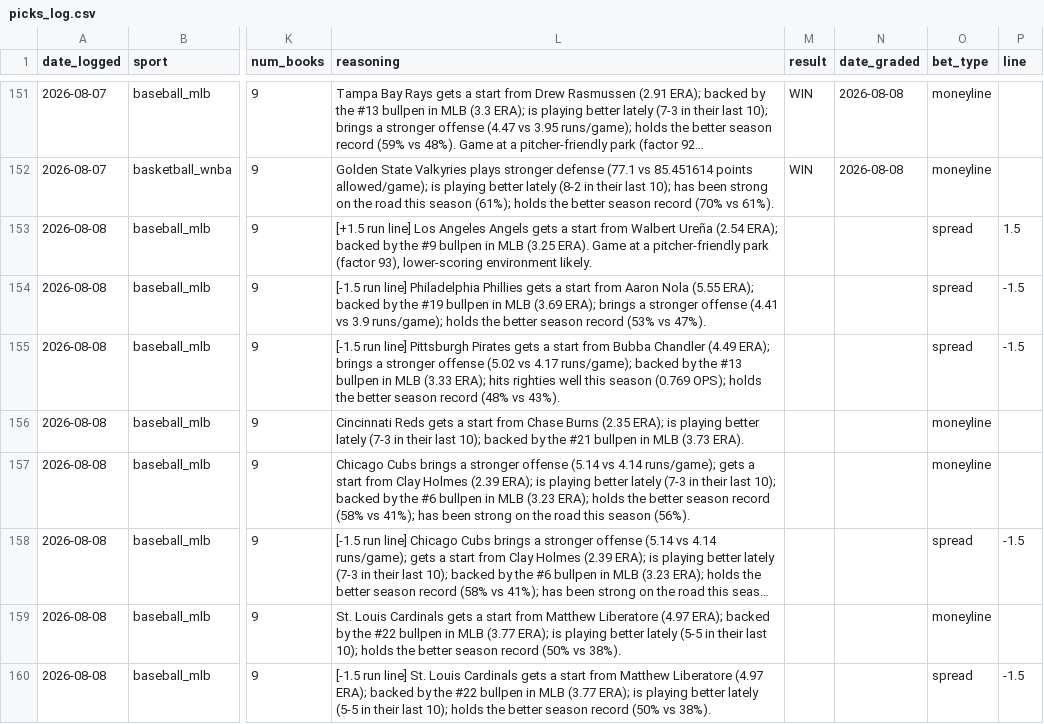
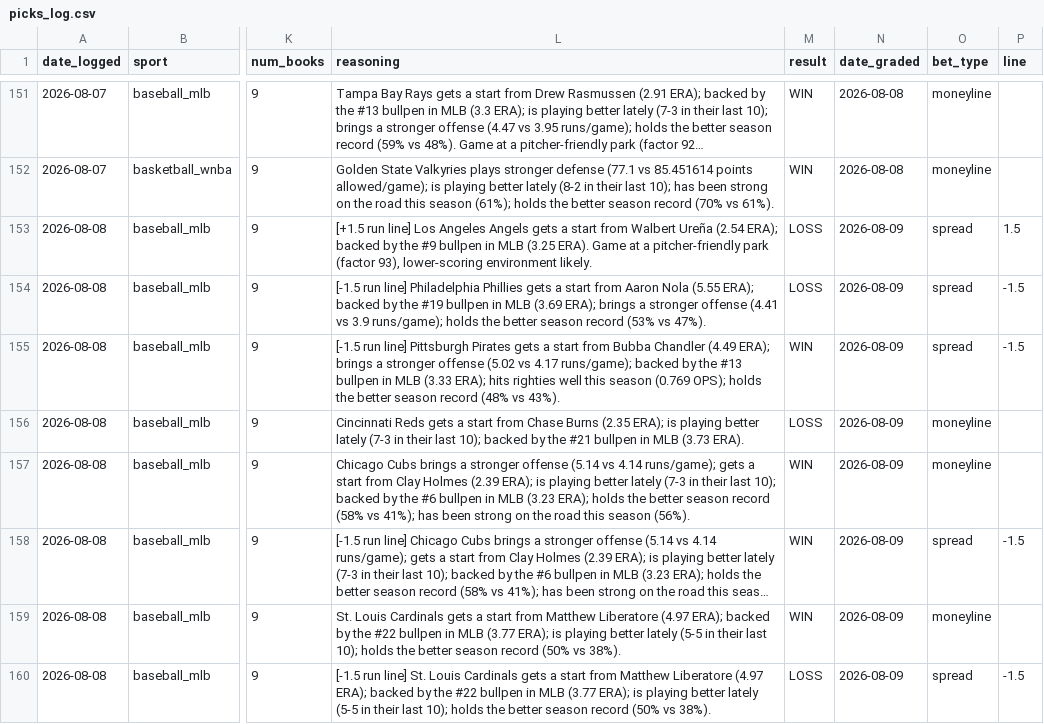
Before and after one commit to alev-12/betting-bot-showcase, a CSV file: picks_log.csv, drawn as a sheet; only a part is shown, gaps mark what is left out; long unchanged cells end in …; the diff names each change by its address in the sheet, - before the commit and + after, or states it on an @@ line.

```diff
--- a/picks_log.csv
+++ b/picks_log.csv
-M153:M154 (result): (empty)
+M153:M154 (result): LOSS
-N153:N160 (date_graded): (empty)
+N153:N160 (date_graded): 2026-08-09
-M155 (result): (empty)
+M155 (result): WIN
-M156 (result): (empty)
+M156 (result): LOSS
-M157:M159 (result): (empty)
+M157:M159 (result): WIN
-M160 (result): (empty)
+M160 (result): LOSS
```
